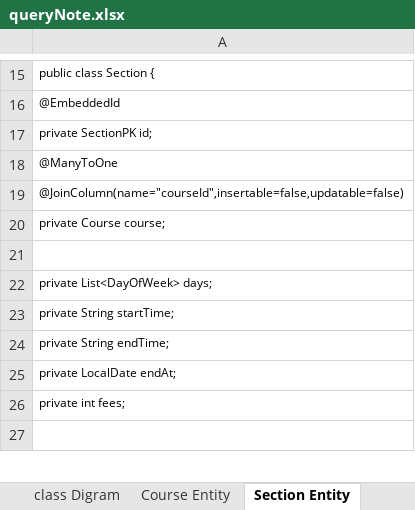
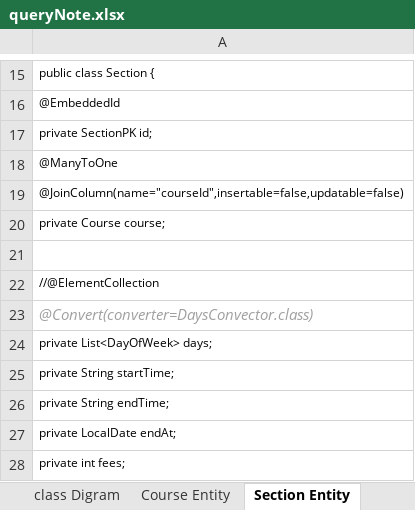
Before and after one commit to Mr-MyoHtet/learning-java, an Excel workbook: query/note_myo/queryNote.xlsx, sheet Section Entity, drawn as a sheet; only a part is shown, gaps mark what is left out; the shorter side is filled out with more unchanged rows; values as stored, in another font and other column widths than the file's, no borders; charts and pictures not drawn; the diff names each change by its address in the sheet, - before the commit and + after, or states it on an @@ line.

Commit message:
create entity

```diff
--- a/query/note_myo/queryNote.xlsx (sheet Section Entity)
+++ b/query/note_myo/queryNote.xlsx (sheet Section Entity)
+row 22: //@ElementCollection
+row 23: @Convert(converter=DaysConvector.class)
```
Also changed, not shown: other sheet tabs, charts or pictures, 6 other files.
